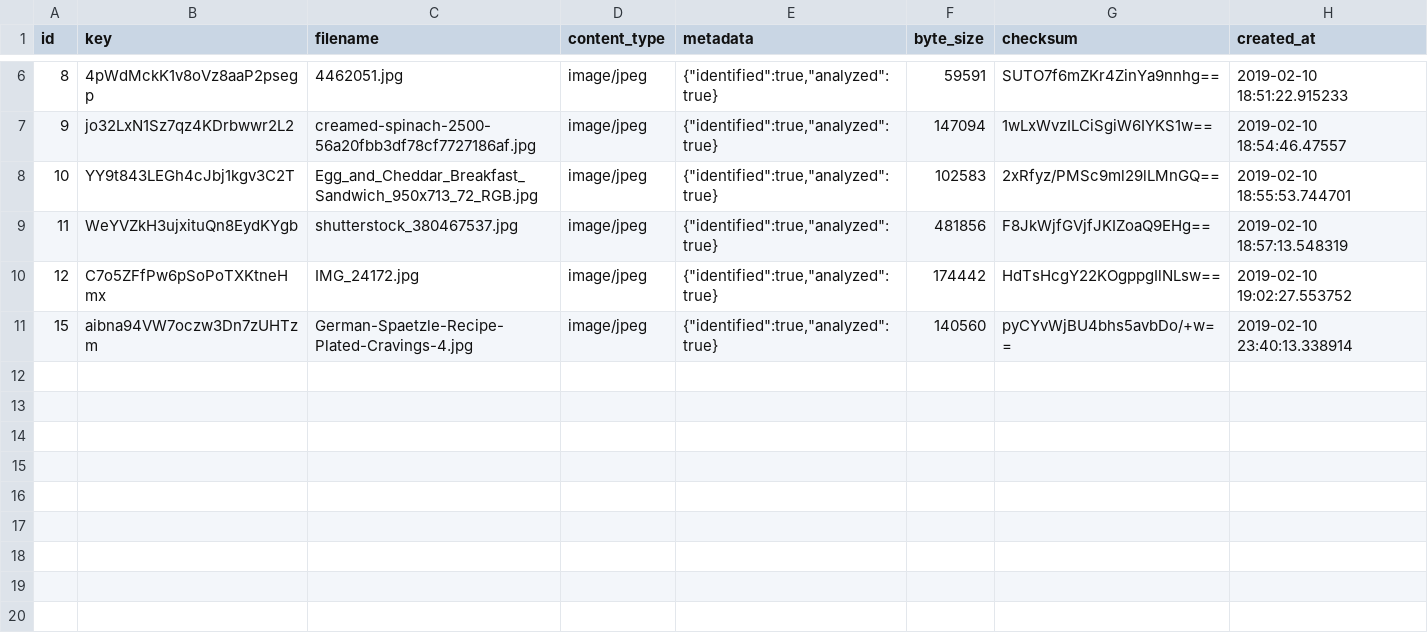
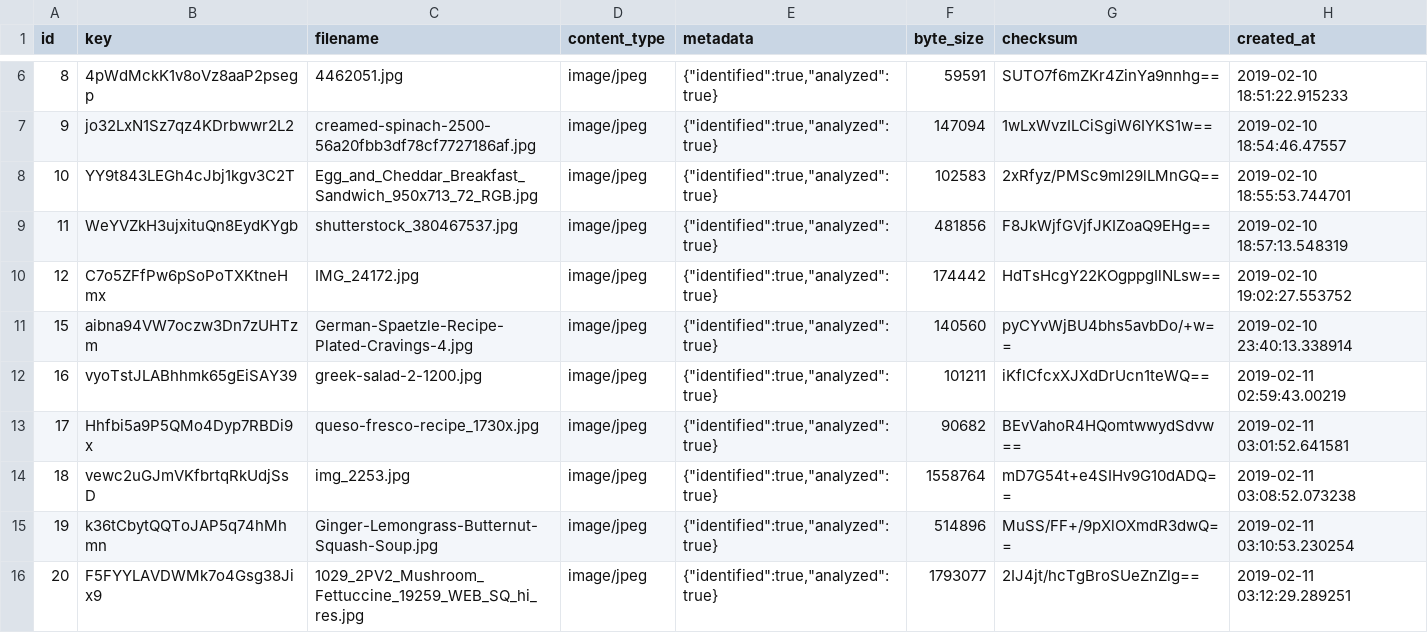
Before and after one commit to philiprlarie/recipes, a CSV file: lib/csv/active_storage_blobs.csv, drawn as a sheet; only a part is shown, gaps mark what is left out; the diff names each change by its address in the sheet, - before the commit and + after, or states it on an @@ line.

```diff
--- a/lib/csv/active_storage_blobs.csv
+++ b/lib/csv/active_storage_blobs.csv
+row 12: 16 | vyoTstJLABhhmk65gEiSAY39 | greek-salad-2-1200.jpg | image/jpeg | {"identified":true,"analyzed":true} | 101211 | iKflCfcxXJXdDrUcn1teWQ== | 2019-02-11 02:59:43.00219
+row 13: 17 | Hhfbi5a9P5QMo4Dyp7RBDi9x | queso-fresco-recipe_1730x.jpg | image/jpeg | {"identified":true,"analyzed":true} | 90682 | BEvVahoR4HQomtwwydSdvw== | 2019-02-11 03:01:52.641581
+row 14: 18 | vewc2uGJmVKfbrtqRkUdjSsD | img_2253.jpg | image/jpeg | {"identified":true,"analyzed":true} | 1558764 | mD7G54t+e4SIHv9G10dADQ== | 2019-02-11 03:08:52.073238
+row 15: 19 | k36tCbytQQToJAP5q74hMhmn | Ginger-Lemongrass-Butternut-Squash-Soup.jpg | image/jpeg | {"identified":true,"analyzed":true} | 514896 | MuSS/FF+/9pXlOXmdR3dwQ== | 2019-02-11 03:10:53.230254
+row 16: 20 | F5FYYLAVDWMk7o4Gsg38Jix9 | 1029_2PV2_Mushroom_Fettuccine_19259_WEB_SQ_hi_res.jpg | image/jpeg | {"identified":true,"analyzed":true} | 1793077 | 2IJ4jt/hcTgBroSUeZnZlg== | 2019-02-11 03:12:29.289251
```
Also changed, not shown: lib/csv/active_storage_attachments.csv, lib/csv/recipes.csv, 5 other files.
